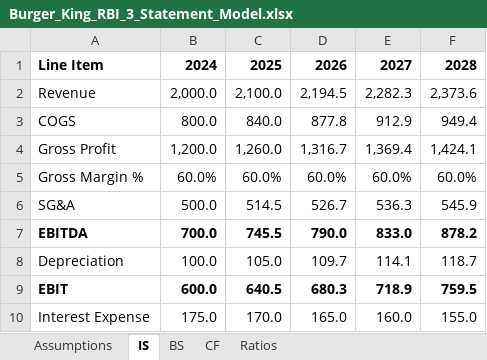
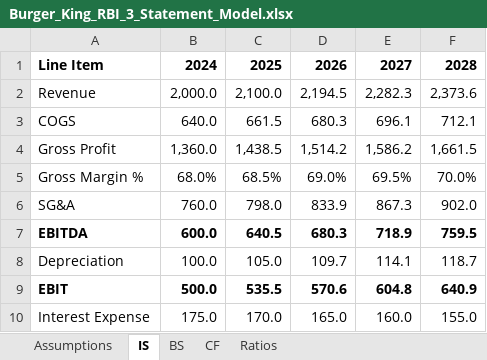
Before and after one commit to ilhom133/bk-model, an Excel workbook: Burger_King_RBI_3_Statement_Model.xlsx, sheet IS, drawn as a sheet; only a part is shown; values as stored, in another font and other column widths than the file's, no borders; the diff covers the shown part only; the diff names each change by its address in the sheet, - before the commit and + after, or states it on an @@ line.

```diff
--- a/Burger_King_RBI_3_Statement_Model.xlsx (sheet IS)
+++ b/Burger_King_RBI_3_Statement_Model.xlsx (sheet IS)
-B3: 800.0
+B3: 640.0
-C3: 840.0
+C3: 661.5
-D3: 877.8
+D3: 680.3
-E3: 912.9
+E3: 696.1
-F3: 949.4
+F3: 712.1
-B4: 1,200.0
+B4: 1,360.0
-C4: 1,260.0
+C4: 1,438.5
-D4: 1,316.7
+D4: 1,514.2
-E4: 1,369.4
+E4: 1,586.2
-F4: 1,424.1
+F4: 1,661.5
-B5: 60.0%
+B5: 68.0%
-C5: 60.0%
+C5: 68.5%
-D5: 60.0%
+D5: 69.0%
-E5: 60.0%
+E5: 69.5%
-F5: 60.0%
+F5: 70.0%
-B6: 500.0
+B6: 760.0
-C6: 514.5
+C6: 798.0
-D6: 526.7
+D6: 833.9
-E6: 536.3
+E6: 867.3
-F6: 545.9
+F6: 902.0
-B7: 700.0
+B7: 600.0
-C7: 745.5
+C7: 640.5
-D7: 790.0
+D7: 680.3
-E7: 833.0
+E7: 718.9
-F7: 878.2
+F7: 759.5
-B9: 600.0
+B9: 500.0
-C9: 640.5
+C9: 535.5
-D9: 680.3
+D9: 570.6
-E9: 718.9
+E9: 604.8
-F9: 759.5
+F9: 640.9
```
Also changed, not shown: 15 edited cells elsewhere in this sheet, sheet CF, sheet Ratios, sheet BS, sheet Assumptions, 1 other file.
